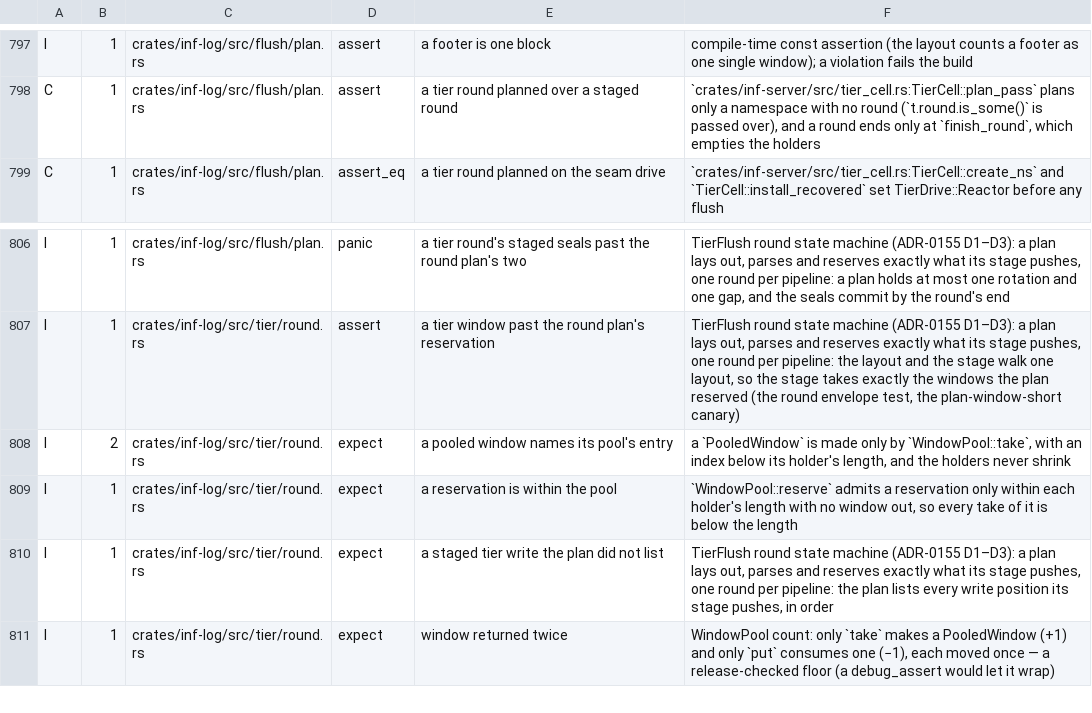
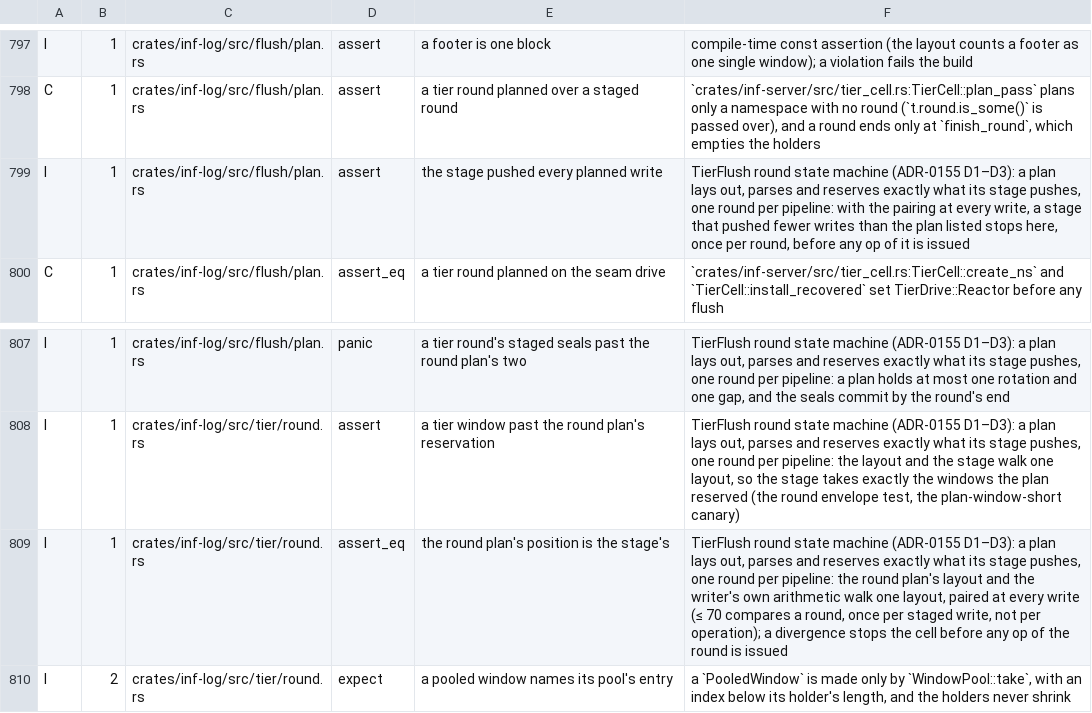
Before and after one commit to kevincaicedo/infinitydb, a TSV file: docs/release-assert-inventory.tsv, drawn as a sheet; only a part is shown, gaps mark what is left out; the shorter side is filled out with more unchanged rows.

Commit message:
tier: the plan and its stage pair every write in release builds

```diff
--- a/docs/release-assert-inventory.tsv
+++ b/docs/release-assert-inventory.tsv
@@ -798,2 +798,3 @@ I	1	crates/inf-log/src/flush/plan.rs	assert	a footer is one block	compile-time c
 C	1	crates/inf-log/src/flush/plan.rs	assert	a tier round planned over a staged round	`crates/inf-server/src/tier_cell.rs:TierCell::plan_pass` plans only a namespace with no round (`t.round.is_some()` is passed over), and a round ends only at `finish_round`, which empties the holders
+I	1	crates/inf-log/src/flush/plan.rs	assert	the stage pushed every planned write	TierFlush round state machine (ADR-0155 D1–D3): a plan lays out, parses and reserves exactly what its stage pushes, one round per pipeline: with the pairing at every write, a stage that pushed fewer writes than the plan listed stops here, once per round, before any op of it is issued
 C	1	crates/inf-log/src/flush/plan.rs	assert_eq	a tier round planned on the seam drive	`crates/inf-server/src/tier_cell.rs:TierCell::create_ns` and `TierCell::install_recovered` set TierDrive::Reactor before any flush
@@ -807,2 +808,3 @@ I	1	crates/inf-log/src/flush/plan.rs	panic	a tier round's staged seals past the
 I	1	crates/inf-log/src/tier/round.rs	assert	a tier window past the round plan's reservation	TierFlush round state machine (ADR-0155 D1–D3): a plan lays out, parses and reserves exactly what its stage pushes, one round per pipeline: the layout and the stage walk one layout, so the stage takes exactly the windows the plan reserved (the round envelope test, the plan-window-short canary)
+I	1	crates/inf-log/src/tier/round.rs	assert_eq	the round plan's position is the stage's	TierFlush round state machine (ADR-0155 D1–D3): a plan lays out, parses and reserves exactly what its stage pushes, one round per pipeline: the round plan's layout and the writer's own arithmetic walk one layout, paired at every write (≤ 70 compares a round, once per staged write, not per operation); a divergence stops the cell before any op of the round is issued
 I	2	crates/inf-log/src/tier/round.rs	expect	a pooled window names its pool's entry	a `PooledWindow` is made only by `WindowPool::take`, with an index below its holder's length, and the holders never shrink
```
Also changed, not shown: 2 other files.
